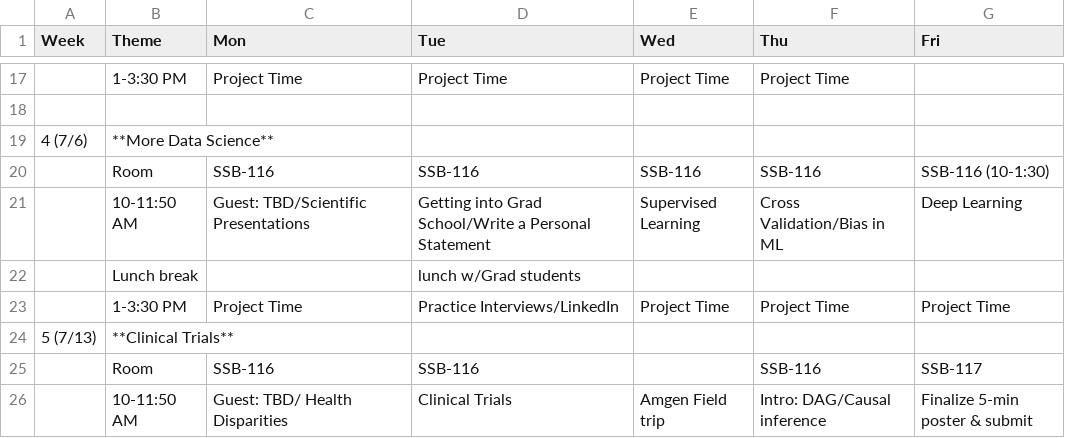
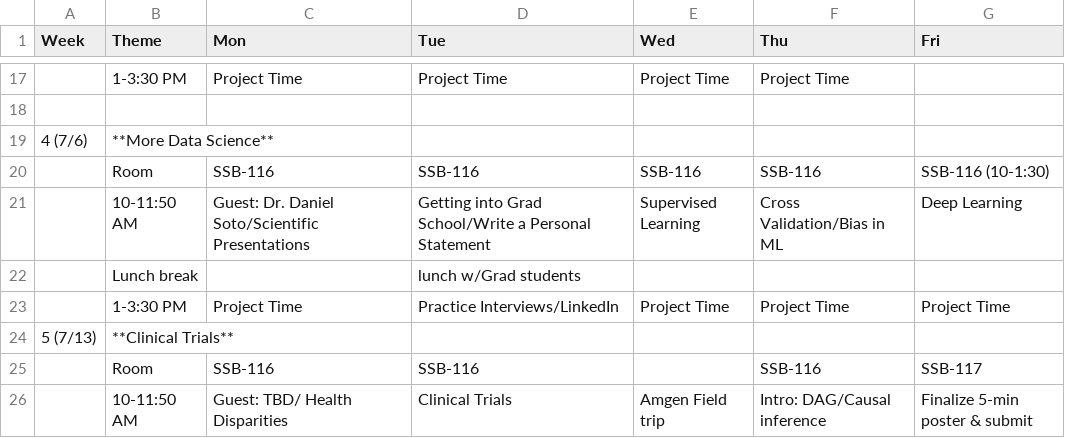
Before and after one commit to USCbiostats/LAsBEST, a CSV file: curriculum.csv, drawn as a sheet; only a part is shown, gaps mark what is left out.

Commit message:
update jul6

```diff
--- a/curriculum.csv
+++ b/curriculum.csv
@@ -20,3 +20,3 @@
 ,Room,SSB-116,SSB-116,SSB-116,SSB-116,SSB-116 (10-1:30)
-,10-11:50 AM,Guest: TBD/Scientific Presentations,Getting into Grad School/Write a Personal Statement,Supervised Learning ,Cross Validation/Bias in ML,Deep Learning
+,10-11:50 AM,Guest: Dr. Daniel Soto/Scientific Presentations,Getting into Grad School/Write a Personal Statement,Supervised Learning ,Cross Validation/Bias in ML,Deep Learning
 ,Lunch break,,lunch w/Grad students,,,
```
